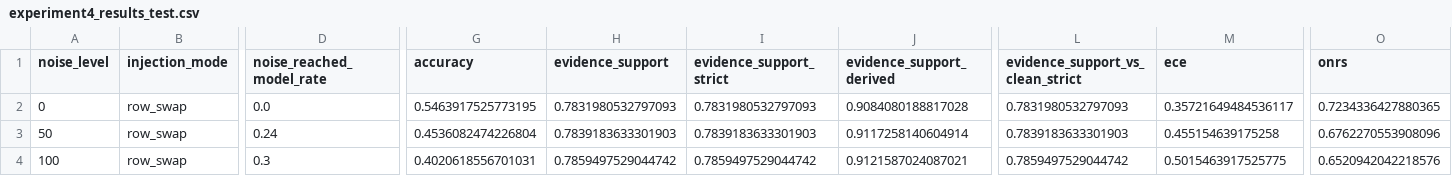
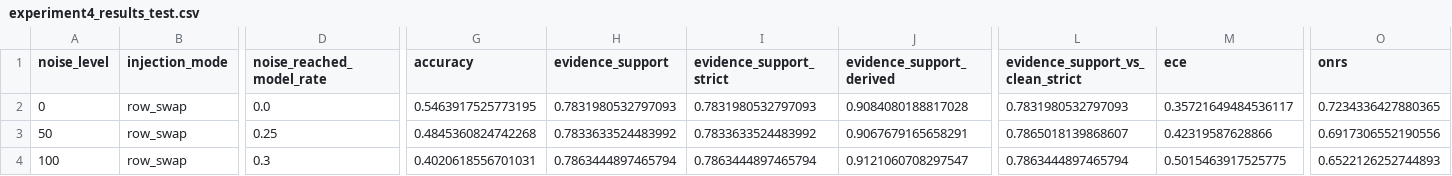
Before and after one commit to aaronsunny007/Financial-NRF, a CSV file: results/scale/q7browswap_test/experiment4_results_test.csv, drawn as a sheet; only a part is shown, gaps mark what is left out; the diff names each change by its address in the sheet, - before the commit and + after, or states it on an @@ line.

```diff
--- a/results/scale/q7browswap_test/experiment4_results_test.csv
+++ b/results/scale/q7browswap_test/experiment4_results_test.csv
-D3 (noise_reached_model_rate): 0.24
+D3 (noise_reached_model_rate): 0.25
-G3 (accuracy): 0.4536082474226804
+G3 (accuracy): 0.4845360824742268
-H3 (evidence_support): 0.7839183633301903
+H3 (evidence_support): 0.7833633524483992
-I3 (evidence_support_strict): 0.7839183633301903
+I3 (evidence_support_strict): 0.7833633524483992
-J3 (evidence_support_derived): 0.9117258140604914
+J3 (evidence_support_derived): 0.9067679165658291
-L3 (evidence_support_vs_clean_strict): 0.7839183633301903
+L3 (evidence_support_vs_clean_strict): 0.7865018139868607
-M3 (ece): 0.455154639175258
+M3 (ece): 0.42319587628866
-O3 (onrs): 0.6762270553908096
+O3 (onrs): 0.6917306552190556
-H4 (evidence_support): 0.7859497529044742
+H4 (evidence_support): 0.7863444897465794
-I4 (evidence_support_strict): 0.7859497529044742
+I4 (evidence_support_strict): 0.7863444897465794
-J4 (evidence_support_derived): 0.9121587024087021
+J4 (evidence_support_derived): 0.9121060708297547
-L4 (evidence_support_vs_clean_strict): 0.7859497529044742
+L4 (evidence_support_vs_clean_strict): 0.7863444897465794
-O4 (onrs): 0.6520942042218576
+O4 (onrs): 0.6522126252744893
```
Also changed, not shown: results/scale/q7browswap_test/experiment4_nli_test.csv, results/scale/q7browswap_test/experiment4_results_test_per_example.csv, 4 other files.
